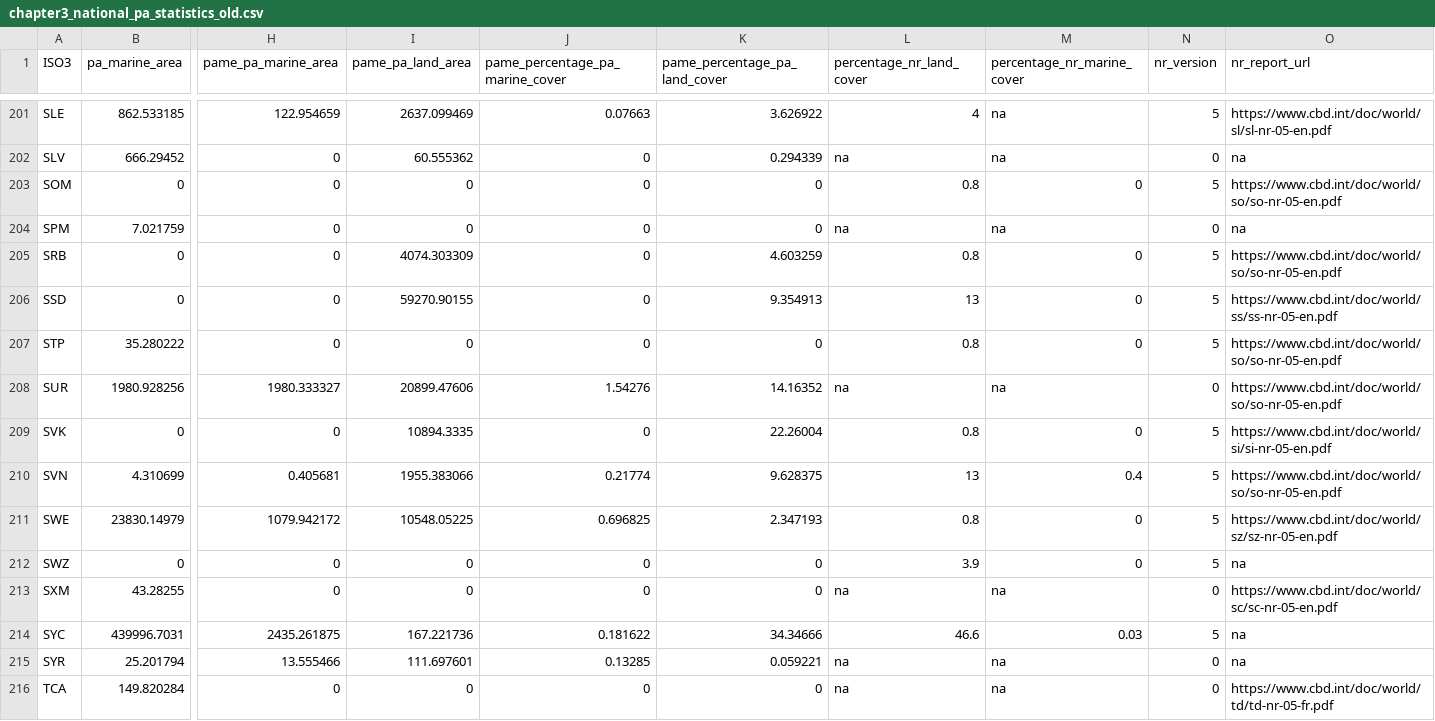
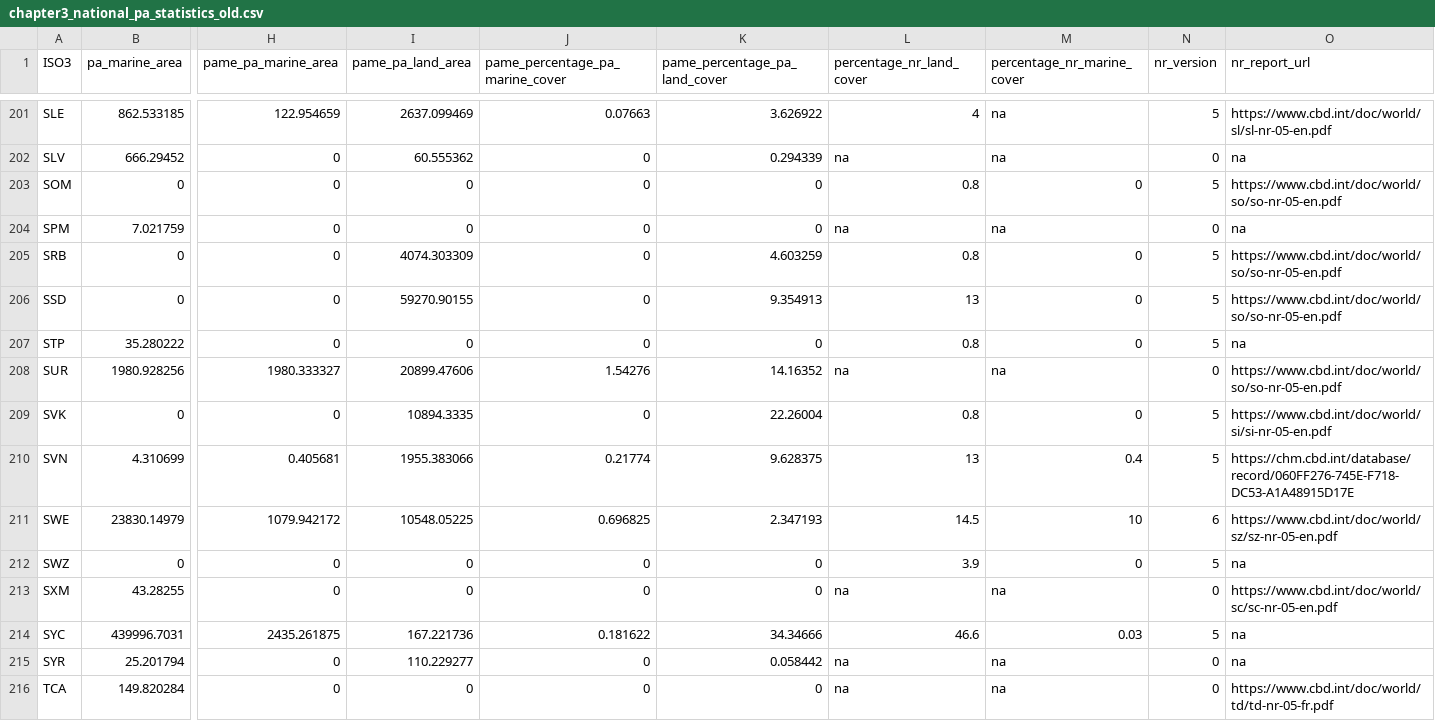
Before and after one commit to unepwcmc/pp-live-report, a CSV file: public/file/chapter3_national_pa_statistics_old.csv, drawn as a sheet; only a part is shown, gaps mark what is left out; the diff covers the shown part only; the diff names each change by its address in the sheet, - before the commit and + after, or states it on an @@ line.

```diff
--- a/public/file/chapter3_national_pa_statistics_old.csv
+++ b/public/file/chapter3_national_pa_statistics_old.csv
-O206 (nr_report_url): https://www.cbd.int/doc/world/ss/ss-nr-05-en.pdf
+O206 (nr_report_url): https://www.cbd.int/doc/world/so/so-nr-05-en.pdf
-O207 (nr_report_url): https://www.cbd.int/doc/world/so/so-nr-05-en.pdf
+O207 (nr_report_url): na
-O210 (nr_report_url): https://www.cbd.int/doc/world/so/so-nr-05-en.pdf
+O210 (nr_report_url): https://chm.cbd.int/database/record/060FF276-745E-F718-DC53-A1A48915D17E
-L211 (percentage_nr_land_cover): 0.8
+L211 (percentage_nr_land_cover): 14.5
-M211 (percentage_nr_marine_cover): 0
+M211 (percentage_nr_marine_cover): 10
-N211 (nr_version): 5
+N211 (nr_version): 6
-H215 (pame_pa_marine_area): 13.555466
+H215 (pame_pa_marine_area): 0
-I215 (pame_pa_land_area): 111.697601
+I215 (pame_pa_land_area): 110.229277
-J215 (pame_percentage_pa_marine_cover): 0.13285
+J215 (pame_percentage_pa_marine_cover): 0
-K215 (pame_percentage_pa_land_cover): 0.059221
+K215 (pame_percentage_pa_land_cover): 0.058442
```
Also changed, not shown: 80 edited cells elsewhere in this file, public/file/chapter3_global_pa_statistics_old.csv, 4 other files.
